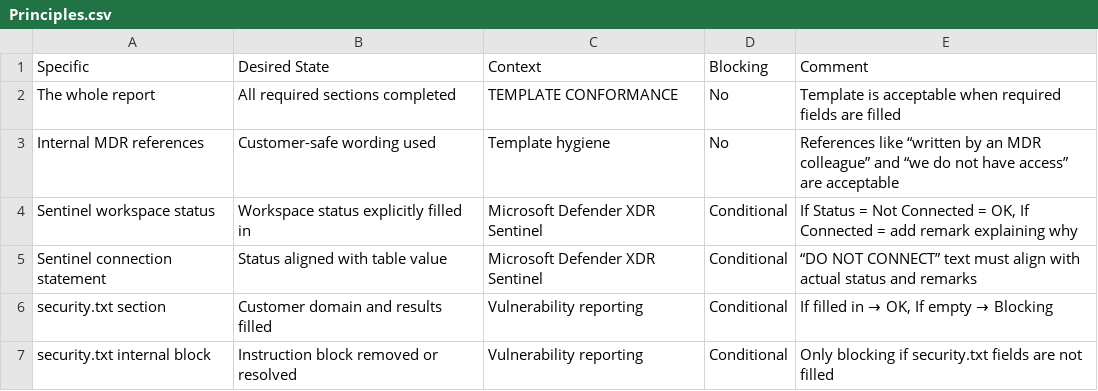
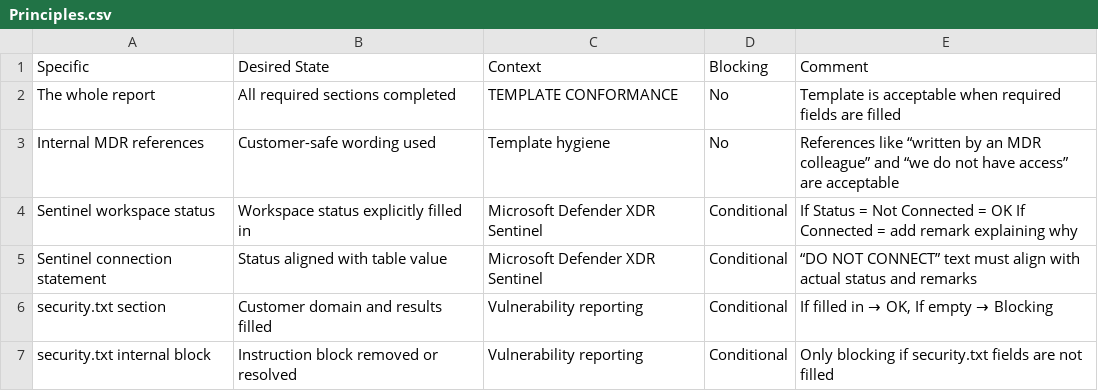
Before and after one commit to Koosjuh/TeamPurple, a CSV file: A.I/TVM Quality Check/Principles.csv, drawn as a sheet; only a part is shown.

Commit message:
Fix formatting in Principles.csv

```diff
--- a/A.I/TVM Quality Check/Principles.csv
+++ b/A.I/TVM Quality Check/Principles.csv
@@ -3,3 +3,3 @@ The whole report;All required sections completed;TEMPLATE CONFORMANCE;No;Templat
 Internal MDR references;Customer-safe wording used;Template hygiene;No;References like “written by an MDR colleague” and “we do not have access” are acceptable
-Sentinel workspace status;Workspace status explicitly filled in;Microsoft Defender XDR Sentinel;Conditional;If Status = Not Connected = OK, If Connected = add remark explaining why
+Sentinel workspace status;Workspace status explicitly filled in;Microsoft Defender XDR Sentinel;Conditional;If Status = Not Connected = OK If Connected = add remark explaining why
 Sentinel connection statement;Status aligned with table value;Microsoft Defender XDR Sentinel;Conditional;“DO NOT CONNECT” text must align with actual status and remarks
```
